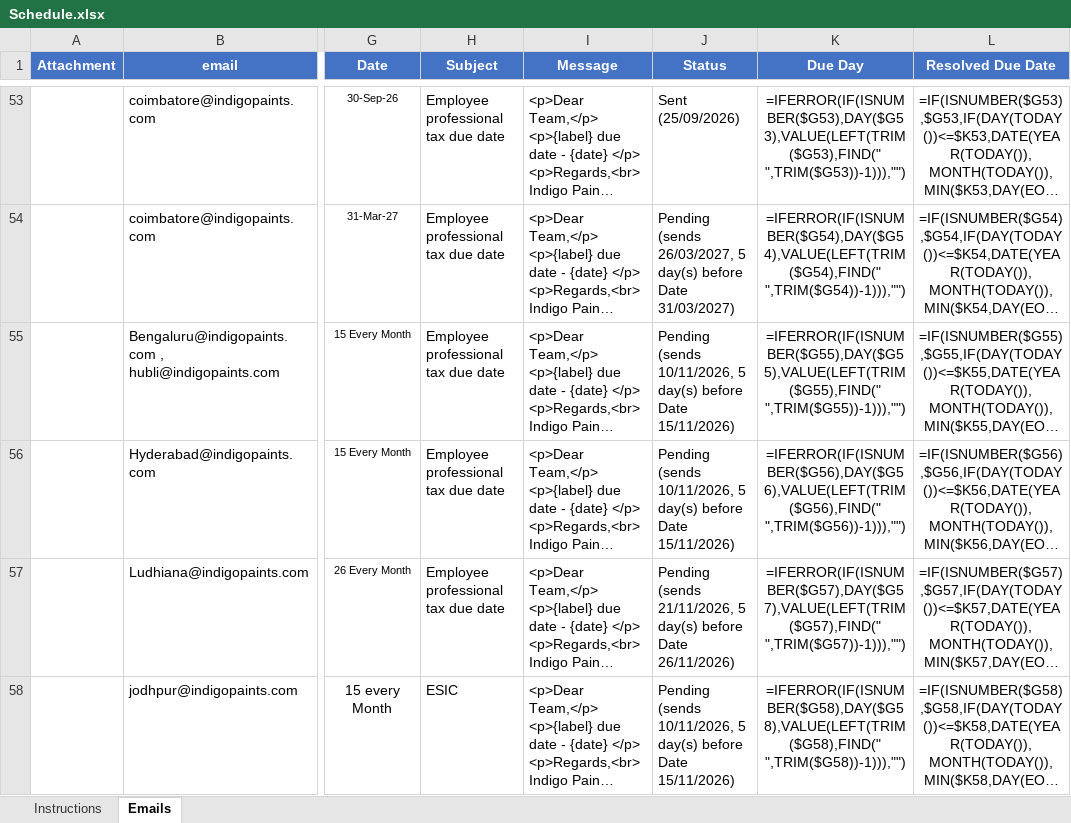
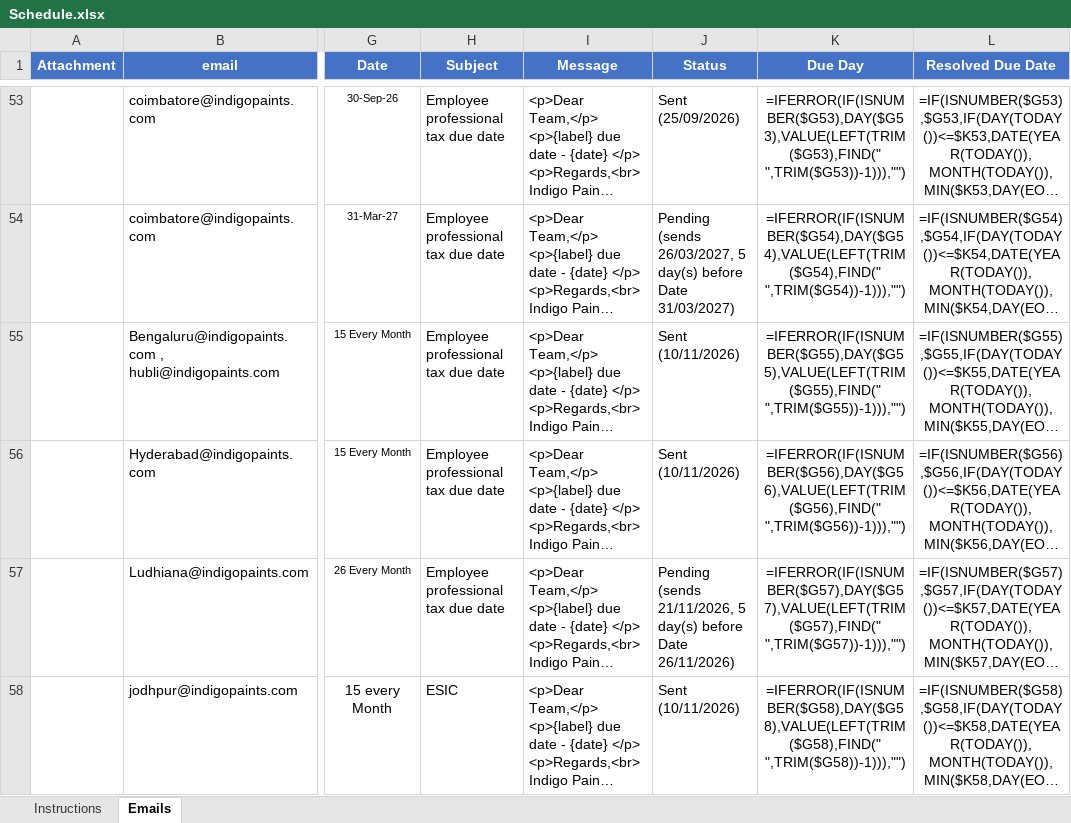
Before and after one commit to indigoschemes/Legal_Mail_Scheduling, an Excel workbook: Schedule.xlsx, sheet Emails, drawn as a sheet; only a part is shown, gaps mark what is left out; long unchanged cells end in …; values as stored, in another font and other column widths than the file's, no borders; formulas without a stored value are shown as written; the diff covers the shown part only; the diff names each change by its address in the sheet, - before the commit and + after, or states it on an @@ line.

```diff
--- a/Schedule.xlsx (sheet Emails)
+++ b/Schedule.xlsx (sheet Emails)
-J55:J56 (Status): Pending (sends 10/11/2026, 5 day(s) before Date 15/11/2026)
+J55:J56 (Status): Sent (10/11/2026)
-J58 (Status): Pending (sends 10/11/2026, 5 day(s) before Date 15/11/2026)
+J58 (Status): Sent (10/11/2026)
```
Also changed, not shown: 8 edited cells elsewhere in this sheet.
